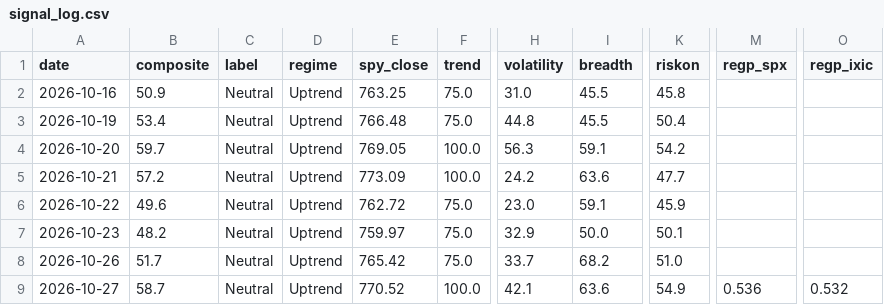
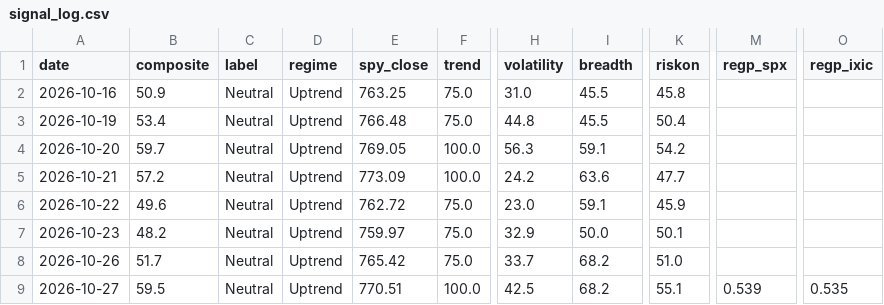
Before and after one commit to liumOazed/fin-pulse-dashboard, a CSV file: data/signal_log.csv, drawn as a sheet; only a part is shown, gaps mark what is left out; the diff names each change by its address in the sheet, - before the commit and + after, or states it on an @@ line.

Commit message:
chore: refresh data [skip ci]

```diff
--- a/data/signal_log.csv
+++ b/data/signal_log.csv
-B9 (composite): 58.7
+B9 (composite): 59.5
-E9 (spy_close): 770.52
+E9 (spy_close): 770.51
-H9 (volatility): 42.1
+H9 (volatility): 42.5
-I9 (breadth): 63.6
+I9 (breadth): 68.2
-K9 (riskon): 54.9
+K9 (riskon): 55.1
-M9 (regp_spx): 0.536
+M9 (regp_spx): 0.539
-O9 (regp_ixic): 0.532
+O9 (regp_ixic): 0.535
```
Also changed, not shown: 2 other files.
